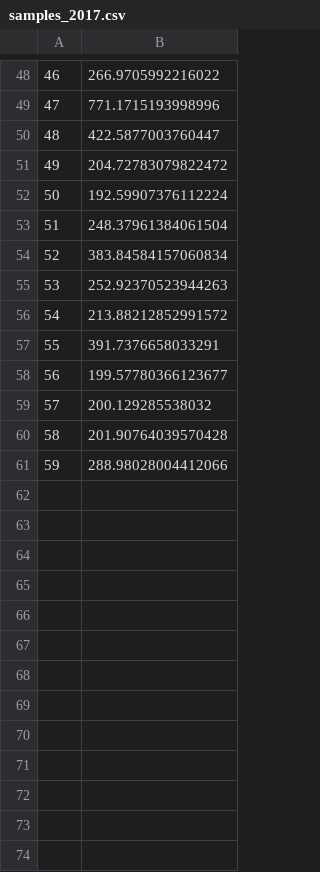
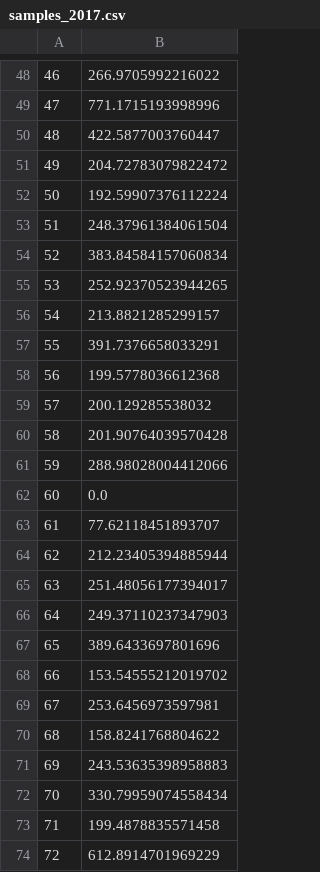
Before and after one commit to maxblw/CEGM2005_glommaproject, a CSV file: Model/samples/samples_2017.csv, drawn as a sheet; only a part is shown, gaps mark what is left out; the diff covers the shown part only.

```diff
--- a/Model/samples/samples_2017.csv
+++ b/Model/samples/samples_2017.csv
@@ -54,6 +54,6 @@
 52,383.84584157060834
-53,252.92370523944263
-54,213.88212852991572
+53,252.92370523944265
+54,213.8821285299157
 55,391.7376658033291
-56,199.57780366123677
+56,199.5778036612368
 57,200.129285538032
@@ -61 +61,14 @@
 59,288.98028004412066
+60,0.0
+61,77.62118451893707
+62,212.23405394885944
+63,251.48056177394017
+64,249.37110237347903
+65,389.6433697801696
+66,153.54555212019702
+67,253.6456973597981
+68,158.8241768804622
+69,243.53635398958883
+70,330.79959074558434
+71,199.4878835571458
+72,612.8914701969229
```
Also changed, not shown: 42 added rows and 3 edited cells elsewhere in this file, Model/samples/samples_1996.csv, Model/samples/samples_2005.csv, 44 other files.
